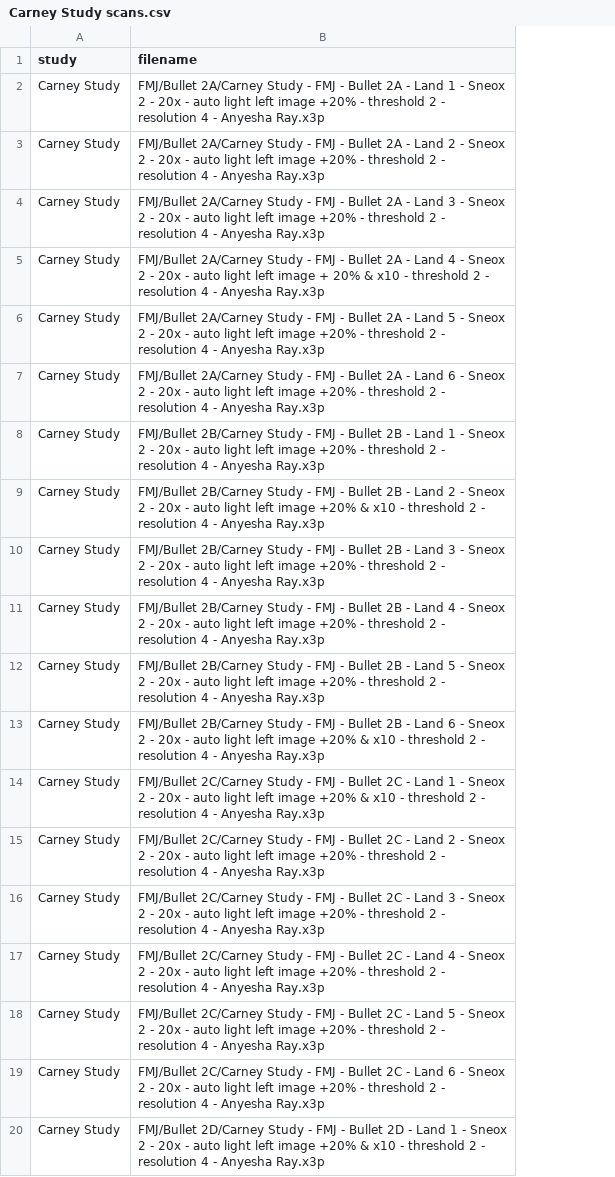
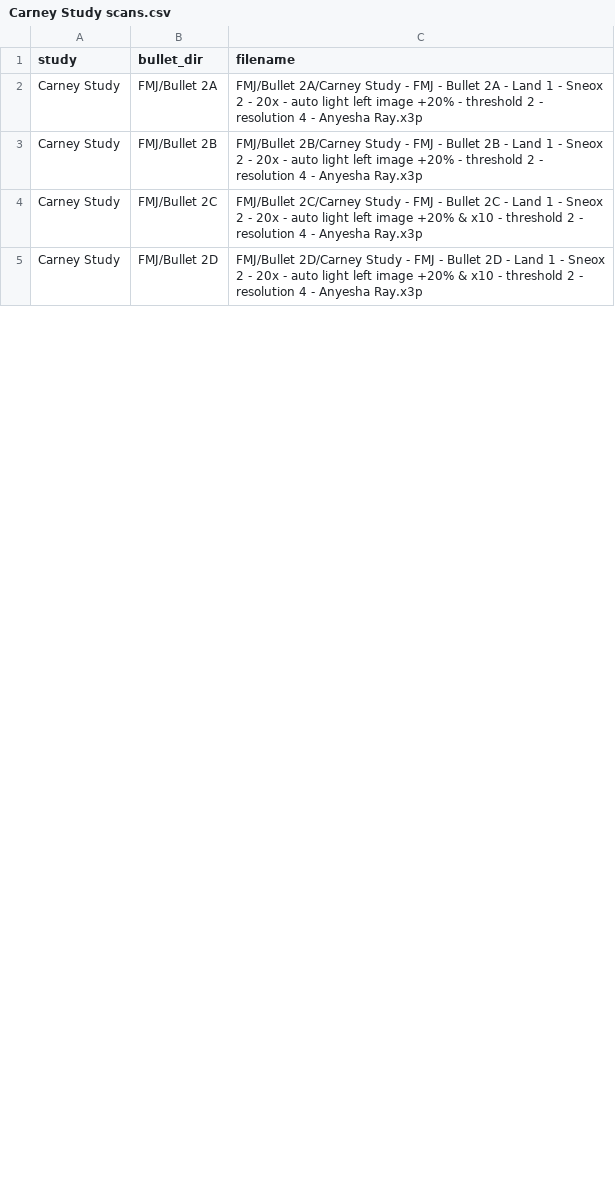
Before and after one commit to CSAFE-ISU/bulletAnalyzr, a CSV file: docs/developers/bullet-studies/Carney Study scans.csv, drawn as a sheet; only a part is shown; removed rows and columns are numbered as before the commit, all else as after; the diff covers the shown part only; the diff names each change by its address in the sheet, - before the commit and + after, or states it on an @@ line.

Commit message:
chore: add all_studies_file_examples.csv and all_studies_list.csv

```diff
--- a/docs/developers/bullet-studies/Carney Study scans.csv
+++ b/docs/developers/bullet-studies/Carney Study scans.csv
+column B (bullet_dir), rows 2-5: FMJ/Bullet 2A | FMJ/Bullet 2B | FMJ/Bullet 2C | FMJ/Bullet 2D
-row 3: Carney Study | FMJ/Bullet 2A/Carney Study - FMJ - Bullet 2A - Land 2 - Sneox 2 - 20x - auto light left image +20% - threshold 2 - resolution 4 - Anyesha Ray.x3p
-row 4: Carney Study | FMJ/Bullet 2A/Carney Study - FMJ - Bullet 2A - Land 3 - Sneox 2 - 20x - auto light left image +20% - threshold 2 - resolution 4 - Anyesha Ray.x3p
-row 5: Carney Study | FMJ/Bullet 2A/Carney Study - FMJ - Bullet 2A - Land 4 - Sneox 2 - 20x - auto light left image + 20% & x10 - threshold 2 - resolution 4 - Anyesha Ray.x3p
-row 6: Carney Study | FMJ/Bullet 2A/Carney Study - FMJ - Bullet 2A - Land 5 - Sneox 2 - 20x - auto light left image +20% - threshold 2 - resolution 4 - Anyesha Ray.x3p
-row 7: Carney Study | FMJ/Bullet 2A/Carney Study - FMJ - Bullet 2A - Land 6 - Sneox 2 - 20x - auto light left image +20% - threshold 2 - resolution 4 - Anyesha Ray.x3p
-row 9: Carney Study | FMJ/Bullet 2B/Carney Study - FMJ - Bullet 2B - Land 2 - Sneox 2 - 20x - auto light left image +20% & x10 - threshold 2 - resolution 4 - Anyesha Ray.x3p
-row 10: Carney Study | FMJ/Bullet 2B/Carney Study - FMJ - Bullet 2B - Land 3 - Sneox 2 - 20x - auto light left image +20% - threshold 2 - resolution 4 - Anyesha Ray.x3p
-row 11: Carney Study | FMJ/Bullet 2B/Carney Study - FMJ - Bullet 2B - Land 4 - Sneox 2 - 20x - auto light left image +20% - threshold 2 - resolution 4 - Anyesha Ray.x3p
-row 12: Carney Study | FMJ/Bullet 2B/Carney Study - FMJ - Bullet 2B - Land 5 - Sneox 2 - 20x - auto light left image +20% - threshold 2 - resolution 4 - Anyesha Ray.x3p
-row 13: Carney Study | FMJ/Bullet 2B/Carney Study - FMJ - Bullet 2B - Land 6 - Sneox 2 - 20x - auto light left image +20% & x10 - threshold 2 - resolution 4 - Anyesha Ray.x3p
-row 15: Carney Study | FMJ/Bullet 2C/Carney Study - FMJ - Bullet 2C - Land 2 - Sneox 2 - 20x - auto light left image +20% - threshold 2 - resolution 4 - Anyesha Ray.x3p
-row 16: Carney Study | FMJ/Bullet 2C/Carney Study - FMJ - Bullet 2C - Land 3 - Sneox 2 - 20x - auto light left image +20% - threshold 2 - resolution 4 - Anyesha Ray.x3p
-row 17: Carney Study | FMJ/Bullet 2C/Carney Study - FMJ - Bullet 2C - Land 4 - Sneox 2 - 20x - auto light left image +20% - threshold 2 - resolution 4 - Anyesha Ray.x3p
-row 18: Carney Study | FMJ/Bullet 2C/Carney Study - FMJ - Bullet 2C - Land 5 - Sneox 2 - 20x - auto light left image +20% - threshold 2 - resolution 4 - Anyesha Ray.x3p
-row 19: Carney Study | FMJ/Bullet 2C/Carney Study - FMJ - Bullet 2C - Land 6 - Sneox 2 - 20x - auto light left image +20% - threshold 2 - resolution 4 - Anyesha Ray.x3p
```
Also changed, not shown: 10 removed rows elsewhere in this file, 34 other files.
